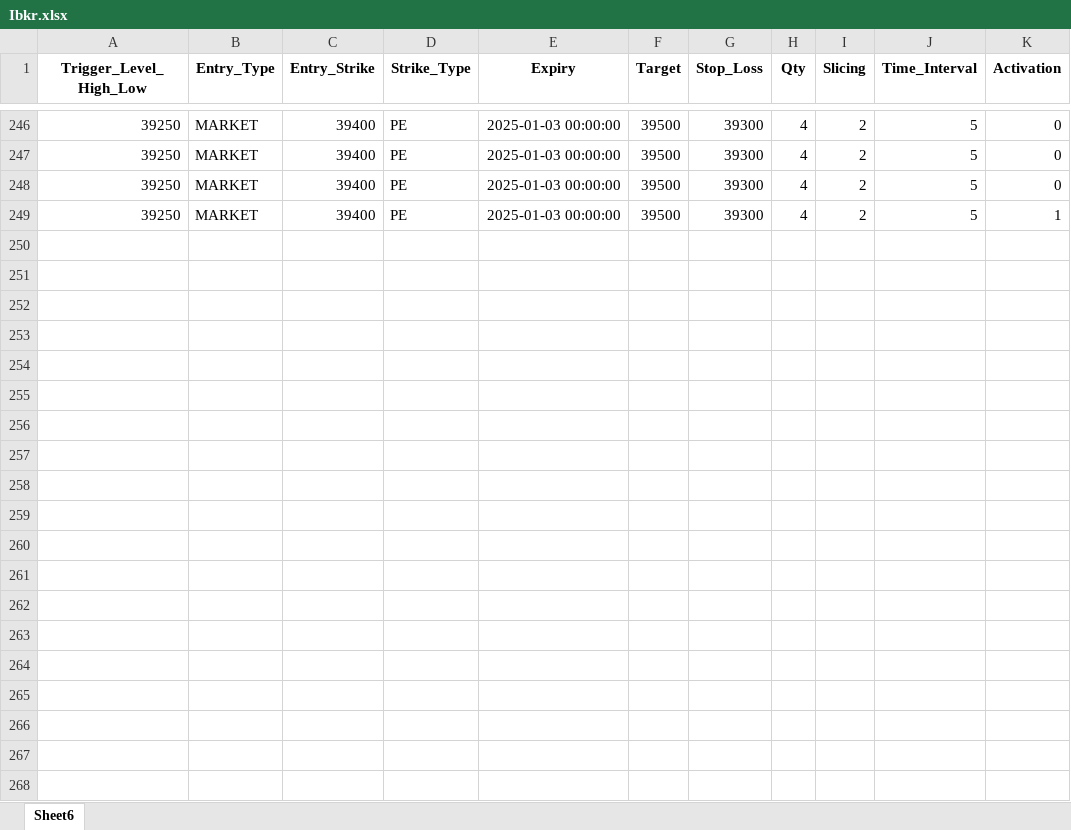
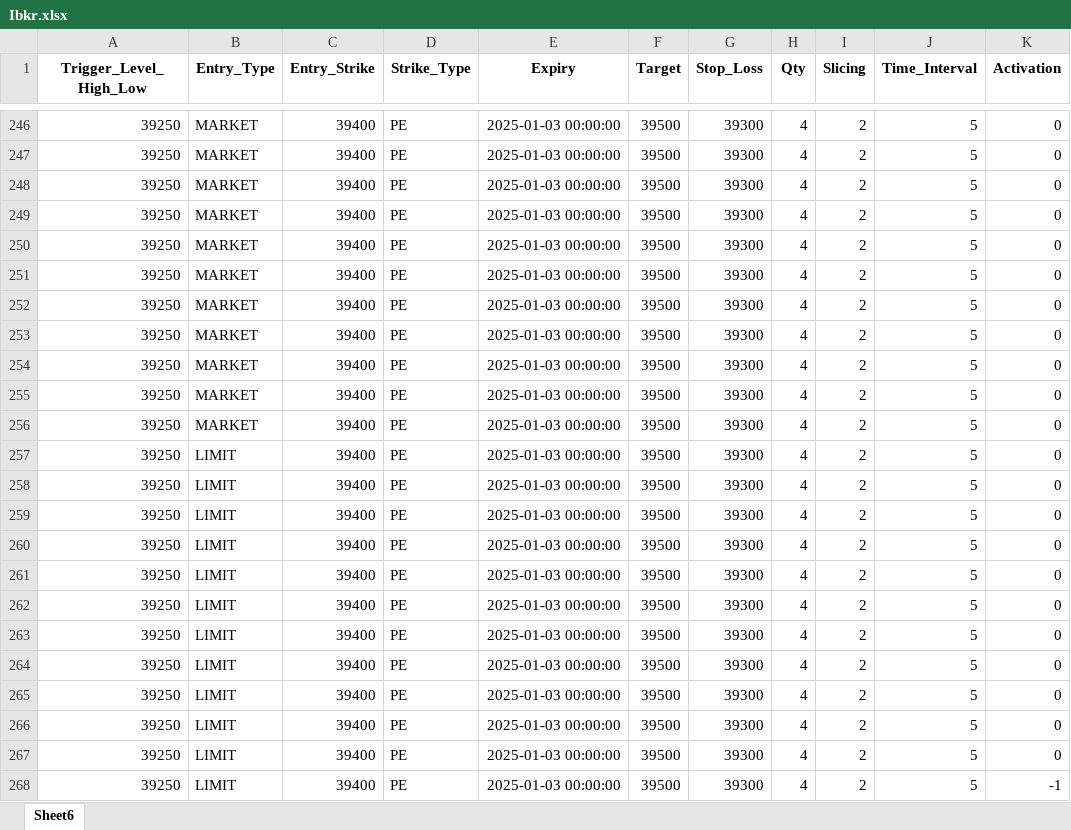
Before and after one commit to Numatix-Team/Ibkr_Jap, an Excel workbook: storage/Ibkr.xlsx, sheet Sheet6, drawn as a sheet; only a part is shown, gaps mark what is left out; values as stored, in another font and other column widths than the file's, no borders; the diff names each change by its address in the sheet, - before the commit and + after, or states it on an @@ line.

Commit message:
three times order fixed and working only market_data subscription left and variables left

```diff
--- a/storage/Ibkr.xlsx (sheet Sheet6)
+++ b/storage/Ibkr.xlsx (sheet Sheet6)
-K249 (Activation): 1
+K249 (Activation): 0
+row 250: 39250 | MARKET | 39400 | PE | 2025-01-03 00:00:00 | 39500 | 39300 | 4 | 2 | 5 | 0
+row 251: 39250 | MARKET | 39400 | PE | 2025-01-03 00:00:00 | 39500 | 39300 | 4 | 2 | 5 | 0
+row 252: 39250 | MARKET | 39400 | PE | 2025-01-03 00:00:00 | 39500 | 39300 | 4 | 2 | 5 | 0
+row 253: 39250 | MARKET | 39400 | PE | 2025-01-03 00:00:00 | 39500 | 39300 | 4 | 2 | 5 | 0
+row 254: 39250 | MARKET | 39400 | PE | 2025-01-03 00:00:00 | 39500 | 39300 | 4 | 2 | 5 | 0
+row 255: 39250 | MARKET | 39400 | PE | 2025-01-03 00:00:00 | 39500 | 39300 | 4 | 2 | 5 | 0
+row 256: 39250 | MARKET | 39400 | PE | 2025-01-03 00:00:00 | 39500 | 39300 | 4 | 2 | 5 | 0
+row 257: 39250 | LIMIT | 39400 | PE | 2025-01-03 00:00:00 | 39500 | 39300 | 4 | 2 | 5 | 0
+row 258: 39250 | LIMIT | 39400 | PE | 2025-01-03 00:00:00 | 39500 | 39300 | 4 | 2 | 5 | 0
+row 259: 39250 | LIMIT | 39400 | PE | 2025-01-03 00:00:00 | 39500 | 39300 | 4 | 2 | 5 | 0
+row 260: 39250 | LIMIT | 39400 | PE | 2025-01-03 00:00:00 | 39500 | 39300 | 4 | 2 | 5 | 0
+row 261: 39250 | LIMIT | 39400 | PE | 2025-01-03 00:00:00 | 39500 | 39300 | 4 | 2 | 5 | 0
+row 262: 39250 | LIMIT | 39400 | PE | 2025-01-03 00:00:00 | 39500 | 39300 | 4 | 2 | 5 | 0
+row 263: 39250 | LIMIT | 39400 | PE | 2025-01-03 00:00:00 | 39500 | 39300 | 4 | 2 | 5 | 0
+row 264: 39250 | LIMIT | 39400 | PE | 2025-01-03 00:00:00 | 39500 | 39300 | 4 | 2 | 5 | 0
+row 265: 39250 | LIMIT | 39400 | PE | 2025-01-03 00:00:00 | 39500 | 39300 | 4 | 2 | 5 | 0
+row 266: 39250 | LIMIT | 39400 | PE | 2025-01-03 00:00:00 | 39500 | 39300 | 4 | 2 | 5 | 0
+row 267: 39250 | LIMIT | 39400 | PE | 2025-01-03 00:00:00 | 39500 | 39300 | 4 | 2 | 5 | 0
+row 268: 39250 | LIMIT | 39400 | PE | 2025-01-03 00:00:00 | 39500 | 39300 | 4 | 2 | 5 | -1
```
Also changed, not shown: 1 other file.
